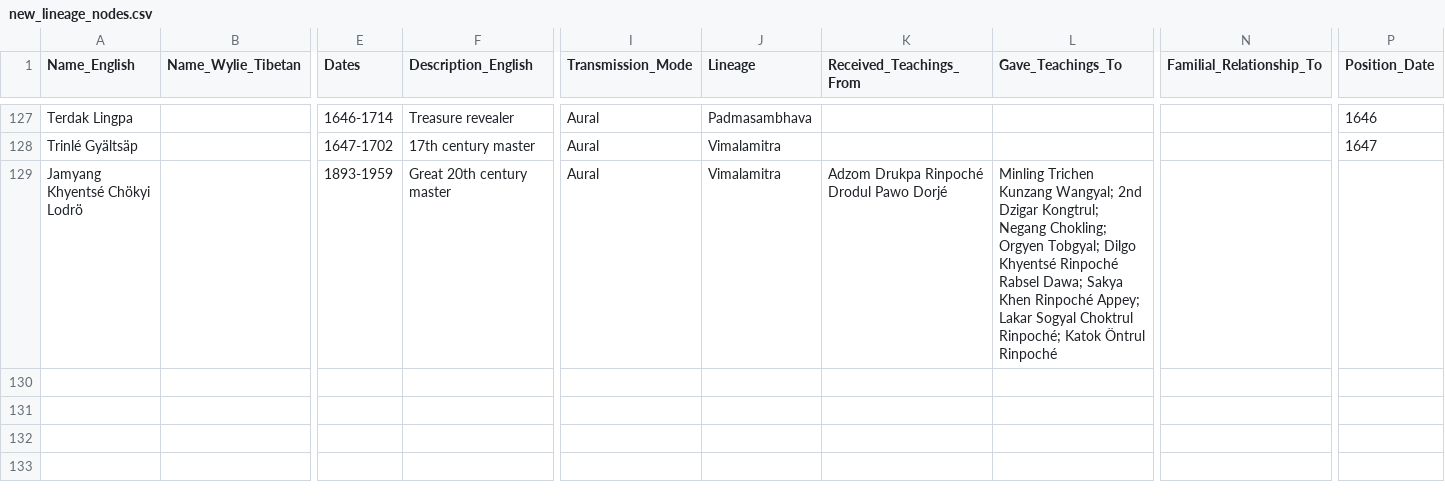
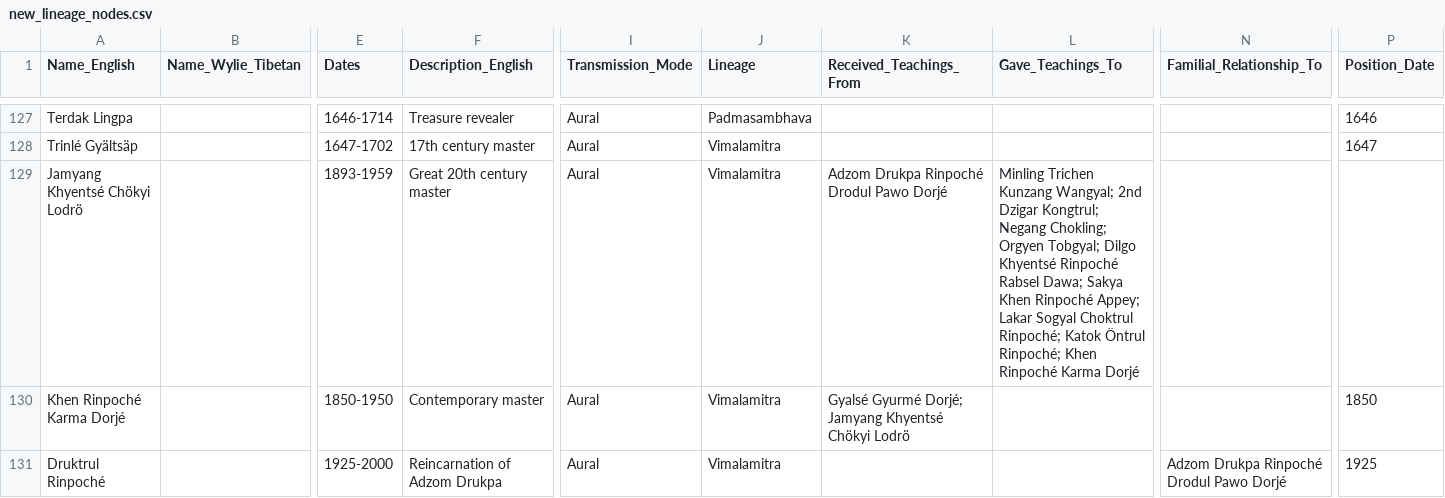
Before and after one commit to aftab-h/buddhist-lineage-tree-for-web, a CSV file: data/new_lineage_nodes.csv, drawn as a sheet; only a part is shown, gaps mark what is left out; rows hold the shown columns only; the diff covers the shown part only; the diff names each change by its address in the sheet, - before the commit and + after, or states it on an @@ line.

Commit message:
updates csv

```diff
--- a/data/new_lineage_nodes.csv
+++ b/data/new_lineage_nodes.csv
-L129 (Gave_Teachings_To): …Katok Öntrul Rinpoché
+L129 (Gave_Teachings_To): …Katok Öntrul Rinpoché; Khen Rinpoché Karma Dorjé
+row 130: Khen Rinpoché Karma Dorjé |  | 1850-1950 | Contemporary master | Aural | Vimalamitra | Gyalsé Gyurmé Dorjé; Jamyang Khyentsé Chökyi Lodrö |  |  | 1850
+row 131: Druktrul Rinpoché |  | 1925-2000 | Reincarnation of Adzom Drukpa | Aural | Vimalamitra |  |  | Adzom Drukpa Rinpoché Drodul Pawo Dorjé | 1925
```
Also changed, not shown: 2 added rows and 4 edited cells elsewhere in this file.
